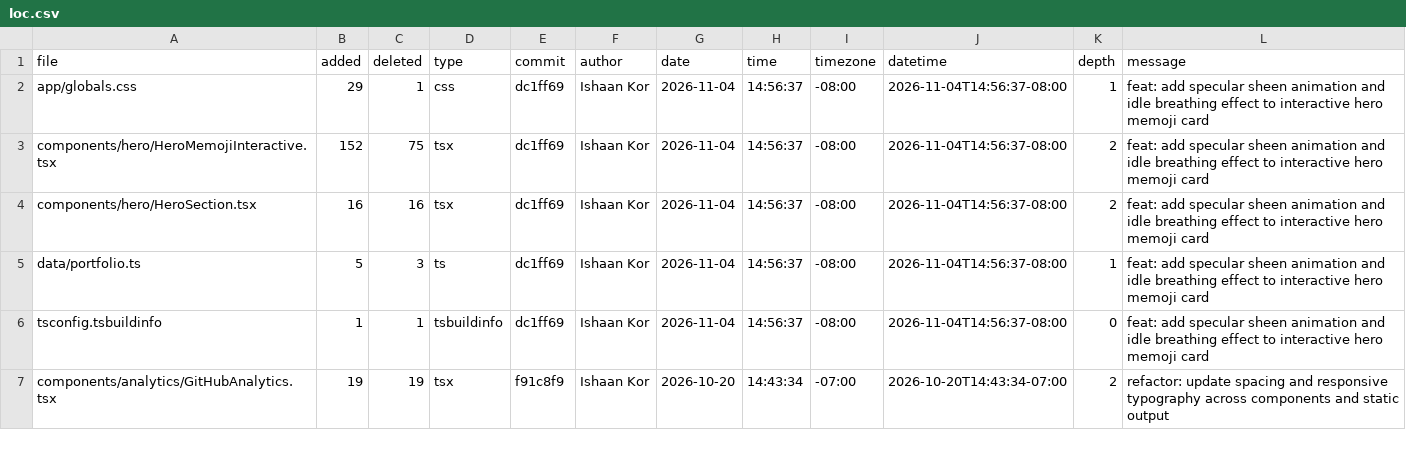
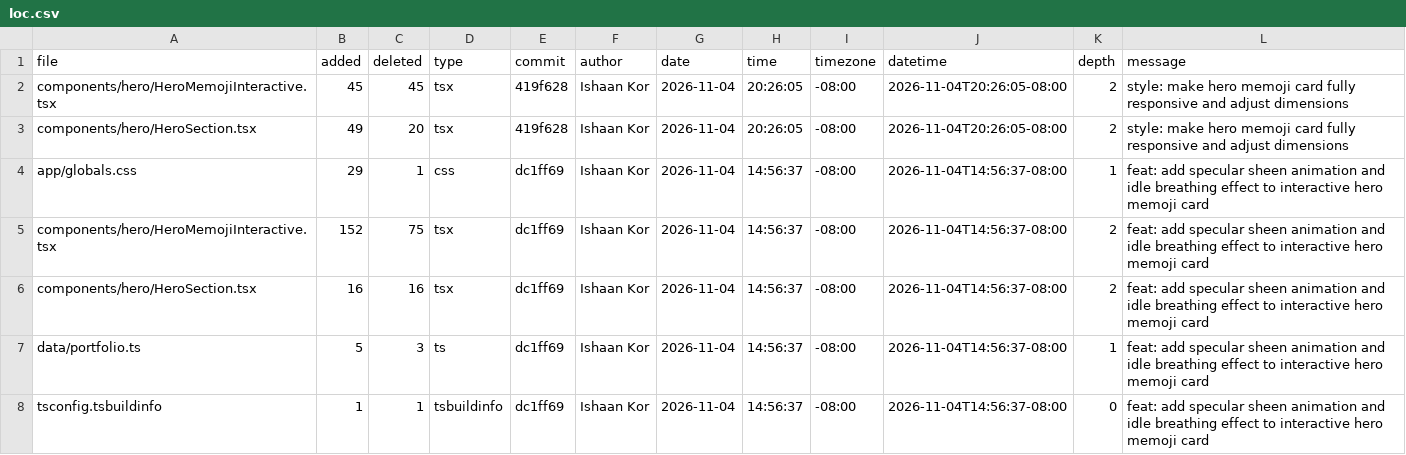
Before and after one commit to ishaankor/my-data-science-portfolio, a CSV file: public/loc.csv, drawn as a sheet; only a part is shown; the shorter side is filled out with more unchanged rows.

```diff
--- a/public/loc.csv
+++ b/public/loc.csv
@@ -1,2 +1,4 @@
 file,added,deleted,type,commit,author,date,time,timezone,datetime,depth,message
+components/hero/HeroMemojiInteractive.tsx,45,45,tsx,419f628,Ishaan Kor,2026-11-04,20:26:05,-08:00,2026-11-04T20:26:05-08:00,2,"style: make hero memoji card fully responsive and adjust dimensions"
+components/hero/HeroSection.tsx,49,20,tsx,419f628,Ishaan Kor,2026-11-04,20:26:05,-08:00,2026-11-04T20:26:05-08:00,2,"style: make hero memoji card fully responsive and adjust dimensions"
 app/globals.css,29,1,css,dc1ff69,Ishaan Kor,2026-11-04,14:56:37,-08:00,2026-11-04T14:56:37-08:00,1,"feat: add specular sheen animation and idle breathing effect to interactive hero memoji card"
```
Also changed, not shown: meta/loc.csv, 2 other files.
